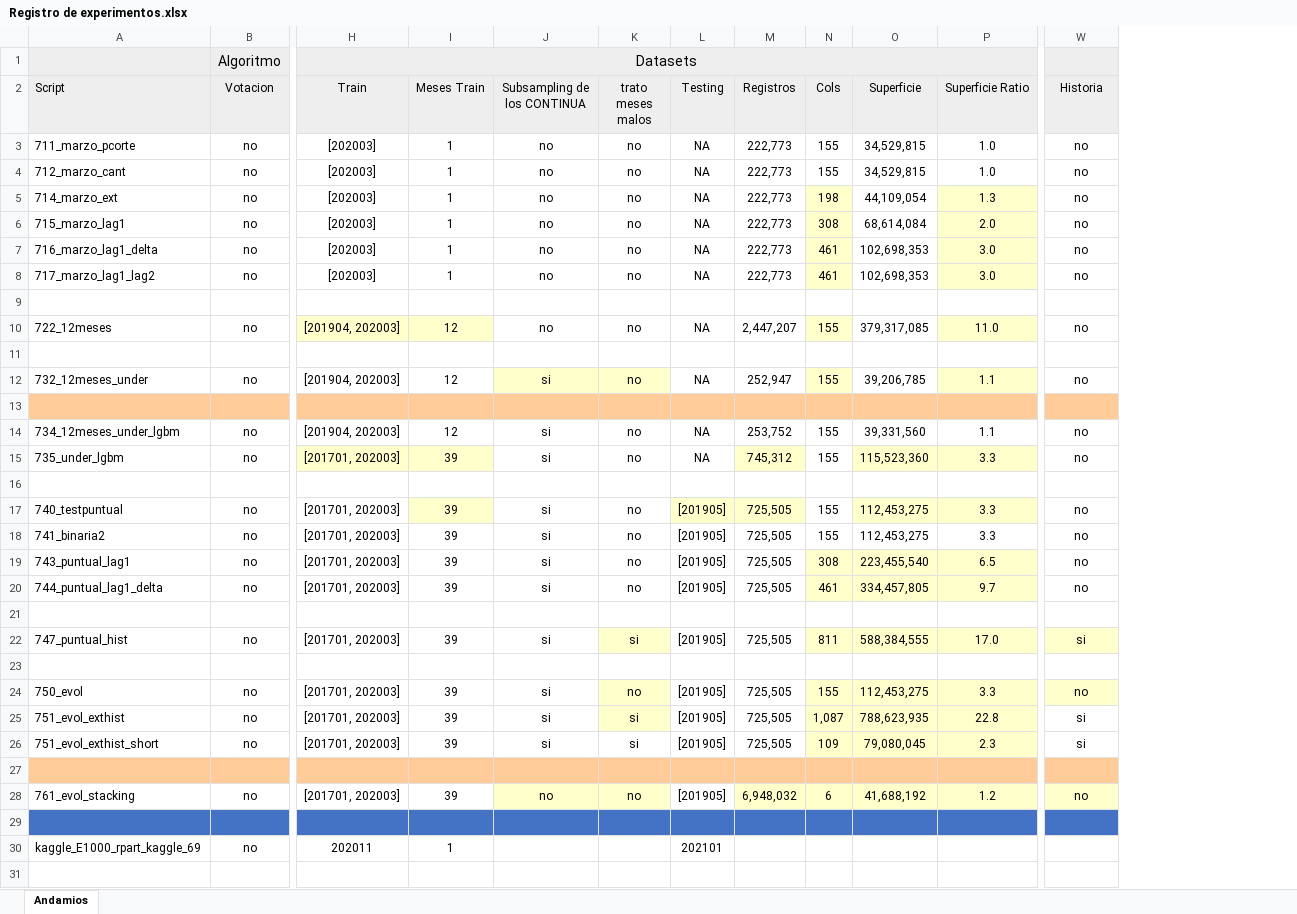
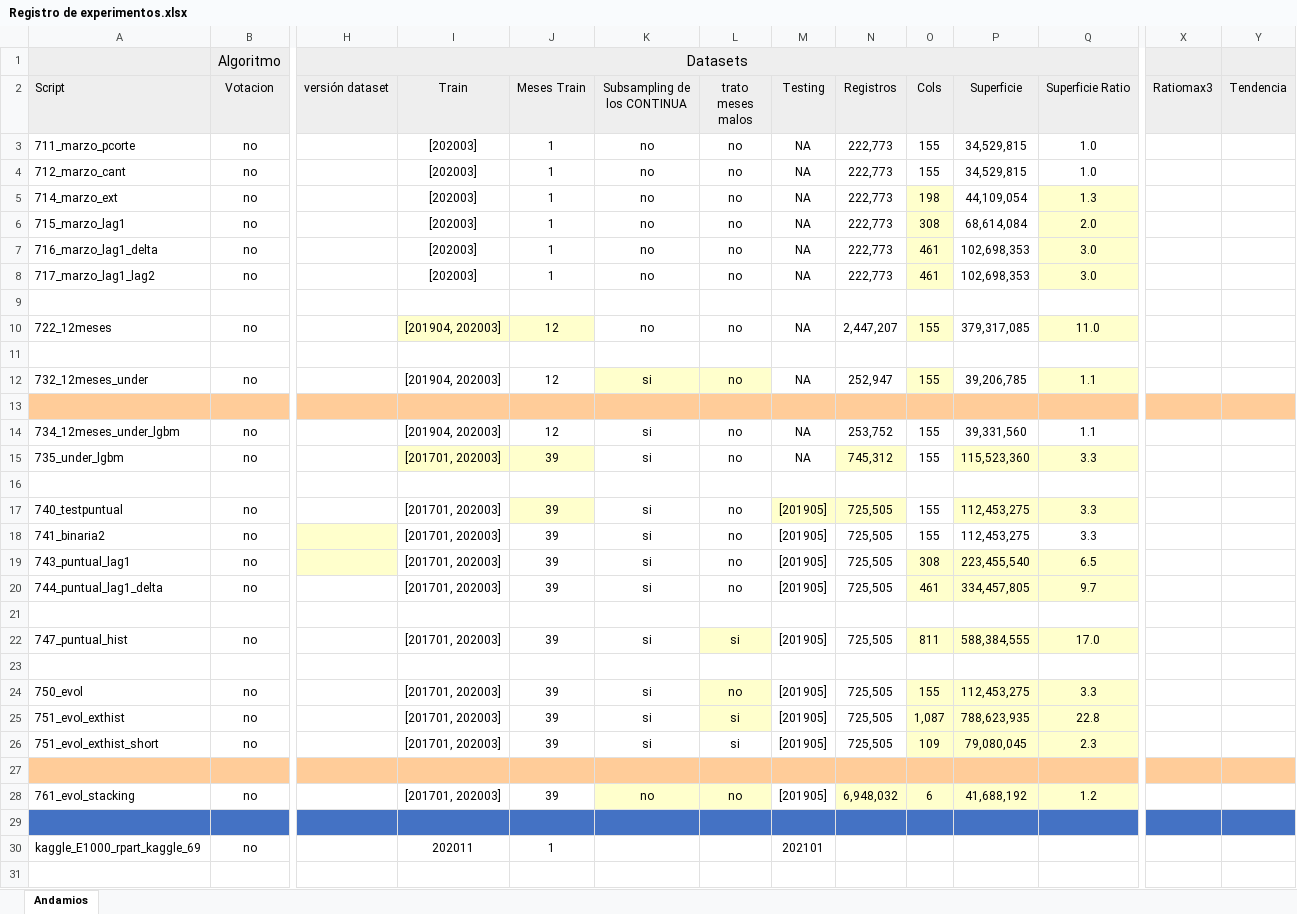
Before and after one commit to daianasparta/labo2021, an Excel workbook: Competencia DAI/Registro de experimentos.xlsx, sheet Andamios, drawn as a sheet; only a part is shown, gaps mark what is left out; values as stored, in another font and other column widths than the file's, no borders; removed rows and columns are numbered as before the commit, all else as after; the diff covers the shown part only; the diff names each change by its address in the sheet, - before the commit and + after, or states it on an @@ line.

```diff
--- a/Competencia DAI/Registro de experimentos.xlsx (sheet Andamios)
+++ b/Competencia DAI/Registro de experimentos.xlsx (sheet Andamios)
+column H (versión dataset), row 1: Datasets
+column X (Ratiomax3), empty
-I1 (Train): Datasets
+I1 (Train): (empty)
-H1:P1 merged
-Y2: Historia
+Y2: Tendencia
-Y3:Y8 (Tendencia): no
+Y3:Y8 (Tendencia): (empty)
-Y10 (Tendencia): no
+Y10 (Tendencia): (empty)
-Y12 (Tendencia): no
+Y12 (Tendencia): (empty)
-Y14:Y15 (Tendencia): no
+Y14:Y15 (Tendencia): (empty)
-Y17:Y20 (Tendencia): no
+Y17:Y20 (Tendencia): (empty)
-Y22 (Tendencia): si
+Y22 (Tendencia): (empty)
-Y22 fill: #FFFFCC
+Y22 fill: none
-Y24 (Tendencia): no
+Y24 (Tendencia): (empty)
-Y24 fill: #FFFFCC
+Y24 fill: none
-Y25:Y26 (Tendencia): si
+Y25:Y26 (Tendencia): (empty)
-Y28 (Tendencia): no
+Y28 (Tendencia): (empty)
-Y28 fill: #FFFFCC
+Y28 fill: none
```
Also changed, not shown: 5 added rows, 1 removed row and 1 edited cell elsewhere in this sheet, formulas that keep their value, Competencia DAI/versiones datasets epic.xlsx, 2 other files.
